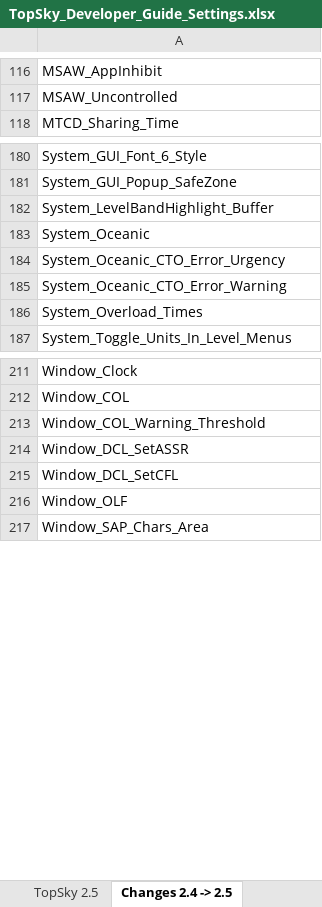
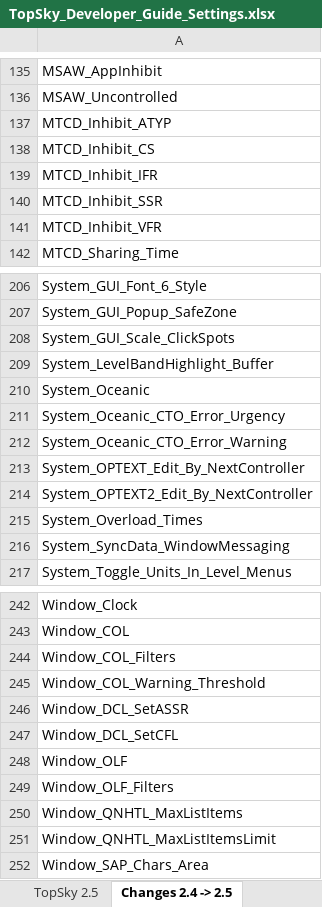
Before and after one commit to vatspa/Operaciones, an Excel workbook: GCCC/Plugins/TopSky/Documentation/TopSky_Developer_Guide_Settings.xlsx, sheet Changes 2.4 -> 2.5, drawn as a sheet; only a part is shown, gaps mark what is left out; values as stored, in another font and other column widths than the file's, no borders; conditional formats not drawn; the diff covers the shown part only; the diff names each change by its address in the sheet, - before the commit and + after, or states it on an @@ line.

```diff
--- a/GCCC/Plugins/TopSky/Documentation/TopSky_Developer_Guide_Settings.xlsx (sheet Changes 2.4 -> 2.5)
+++ b/GCCC/Plugins/TopSky/Documentation/TopSky_Developer_Guide_Settings.xlsx (sheet Changes 2.4 -> 2.5)
+row 137: MTCD_Inhibit_ATYP
+row 138: MTCD_Inhibit_CS
+row 139: MTCD_Inhibit_IFR
+row 140: MTCD_Inhibit_SSR
+row 141: MTCD_Inhibit_VFR
+row 208: System_GUI_Scale_ClickSpots
+row 213: System_OPTEXT_Edit_By_NextController
+row 214: System_OPTEXT2_Edit_By_NextController
+row 216: System_SyncData_WindowMessaging
+row 244: Window_COL_Filters
+row 249: Window_OLF_Filters
+row 250: Window_QNHTL_MaxListItems
+row 251: Window_QNHTL_MaxListItemsLimit
```
Also changed, not shown: 25 added rows elsewhere in this sheet, sheet TopSky 2.5, LECB/Plugins/TopSky/Documentation/TopSky_Developer_Guide_Settings.xlsx, LECM/Plugins/TopSky/Documentation/TopSky_Developer_Guide_Settings.xlsx, 18 other files.
